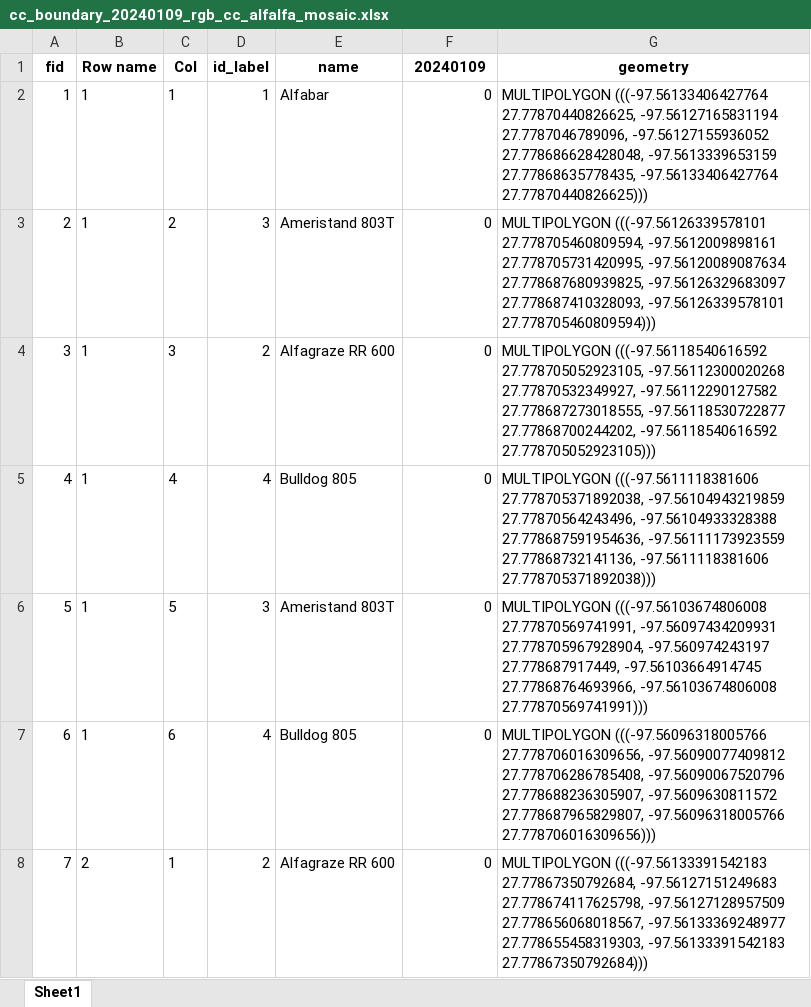
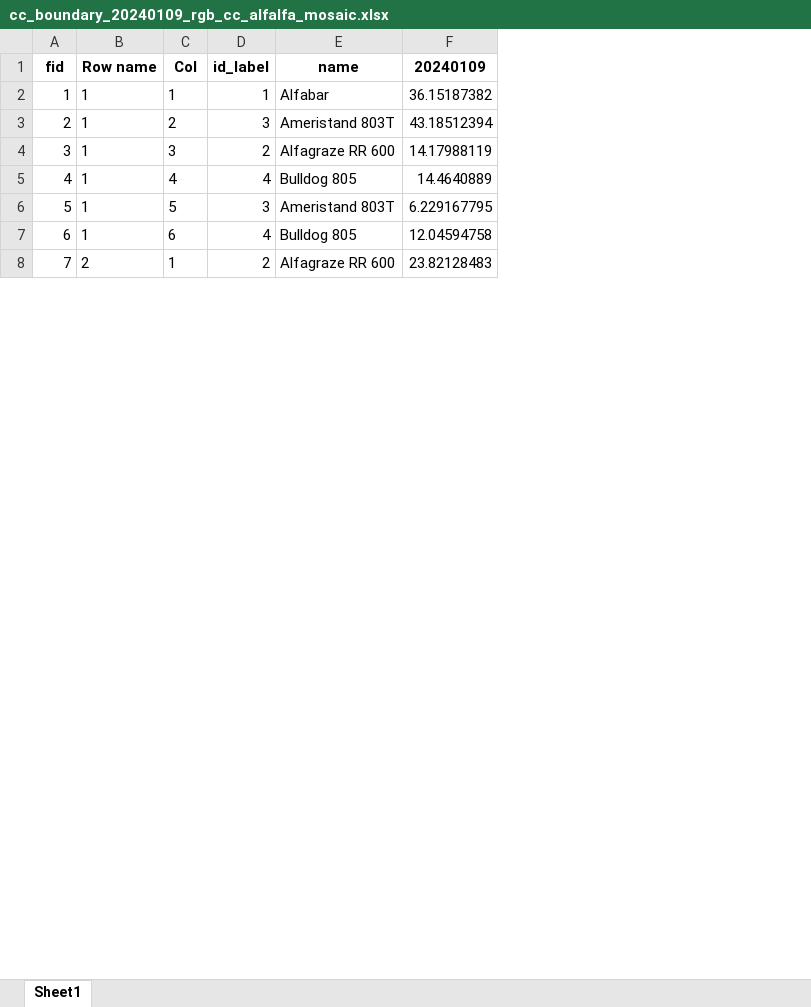
Before and after one commit to DipamJ/ModernNodeODM, an Excel workbook: backend/generated/Monster Trial - Corpus Christi/cc_boundary/cc_boundary_20240109_rgb_cc_alfalfa_mosaic.xlsx, sheet Sheet1, drawn as a sheet; only a part is shown; values as stored, in another font and other column widths than the file's, no borders; the diff covers the shown part only; the diff names each change by its address in the sheet, - before the commit and + after, or states it on an @@ line.

Commit message:
canopy cover generate module implemented

```diff
--- a/backend/generated/Monster Trial - Corpus Christi/cc_boundary/cc_boundary_20240109_rgb_cc_alfalfa_mosaic.xlsx (sheet Sheet1)
+++ b/backend/generated/Monster Trial - Corpus Christi/cc_boundary/cc_boundary_20240109_rgb_cc_alfalfa_mosaic.xlsx (sheet Sheet1)
-column G (geometry), rows 2-8: MULTIPOLYGON (((-97.56133406427764 27.77870440826625, -97.56127165831194 27.7787046789096, -97.56127155936052 27.778686628428048, -97.5613339653159 27.77868635778435, -97.56133406427764 27.77870440826625))) | MULTIPOLYGON (((-97.56126339578101 27.778705460809594, -97.5612009898161 27.778705731420995, -97.56120089087634 27.778687680939825, -97.56126329683097 27.778687410328093, -97.56126339578101 27.778705460809594))) | MULTIPOLYGON (((-97.56118540616592 27.778705052923105, -97.56112300020268 27.77870532349927, -97.56112290127582 27.778687273018555, -97.56118530722877 27.77868700244202, -97.56118540616592 27.778705052923105))) | MULTIPOLYGON (((-97.5611118381606 27.778705371892038, -97.56104943219859 27.77870564243496, -97.56104933328388 27.778687591954636, -97.56111173923559 27.77868732141136, -97.5611118381606 27.778705371892038))) | MULTIPOLYGON (((-97.56103674806008 27.77870569741991, -97.56097434209931 27.778705967928904, -97.560974243197 27.778687917449, -97.56103664914745 27.77868764693966, -97.56103674806008 27.77870569741991))) | MULTIPOLYGON (((-97.56096318005766 27.778706016309656, -97.56090077409812 27.778706286785408, -97.56090067520796 27.778688236305907, -97.5609630811572 27.778687965829807, -97.56096318005766 27.778706016309656))) | MULTIPOLYGON (((-97.56133391542183 27.77867350792684, -97.56127151249683 27.778674117625798, -97.56127128957509 27.778656068018567, -97.56133369248977 27.778655458319303, -97.56133391542183 27.77867350792684)))
-F2 (20240109): 0
+F2 (20240109): 36.15187382
-F3 (20240109): 0
+F3 (20240109): 43.18512394
-F4 (20240109): 0
+F4 (20240109): 14.17988119
-F5 (20240109): 0
+F5 (20240109): 14.4640889
-F6 (20240109): 0
+F6 (20240109): 6.229167795
-F7 (20240109): 0
+F7 (20240109): 12.04594758
-F8 (20240109): 0
+F8 (20240109): 23.82128483
```
Also changed, not shown: 29 edited cells elsewhere in this sheet, 18 other files.
